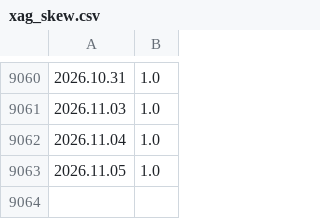
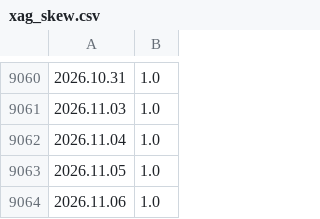
Before and after one commit to CryptoGamerDev/mt-licenses, a CSV file: xag_skew.csv, drawn as a sheet; only a part is shown, gaps mark what is left out.

```diff
--- a/xag_skew.csv
+++ b/xag_skew.csv
@@ -9063 +9063,2 @@
 2026.11.05;1.0
+2026.11.06;1.0
```
